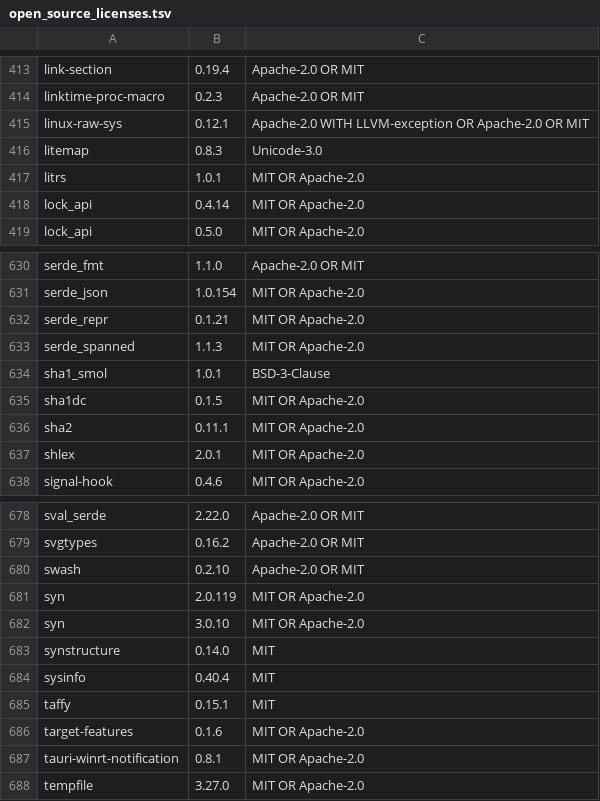
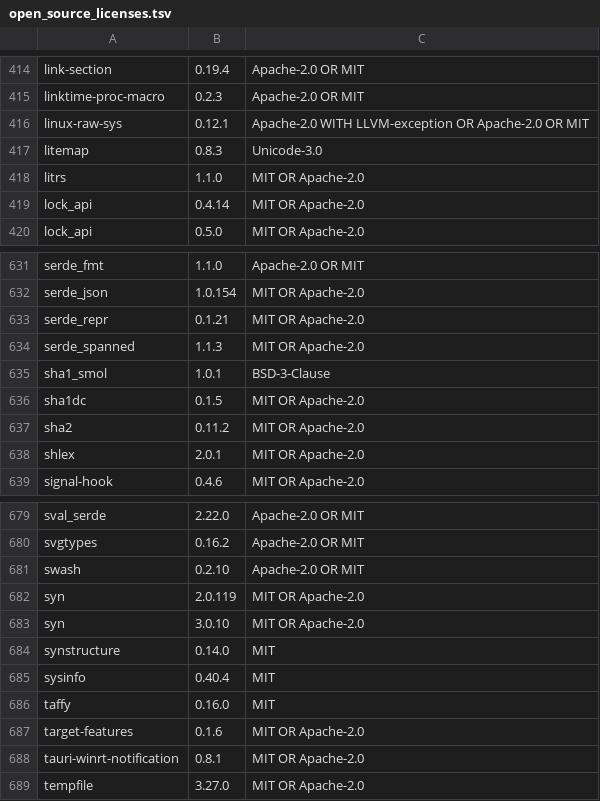
Before and after one commit to Auto-Explore/GitComet, a TSV file: crates/gitcomet-ui-gpui/assets/open_source_licenses.tsv, drawn as a sheet; only a part is shown, gaps mark what is left out; the diff covers the shown part only.

```diff
--- a/crates/gitcomet-ui-gpui/assets/open_source_licenses.tsv
+++ b/crates/gitcomet-ui-gpui/assets/open_source_licenses.tsv
@@ -416,3 +417,3 @@ linux-raw-sys	0.12.1	Apache-2.0 WITH LLVM-exception OR Apache-2.0 OR MIT
 litemap	0.8.3	Unicode-3.0
-litrs	1.0.1	MIT OR Apache-2.0
+litrs	1.1.0	MIT OR Apache-2.0
 lock_api	0.4.14	MIT OR Apache-2.0
@@ -635,3 +636,3 @@ sha1_smol	1.0.1	BSD-3-Clause
 sha1dc	0.1.5	MIT OR Apache-2.0
-sha2	0.11.1	MIT OR Apache-2.0
+sha2	0.11.2	MIT OR Apache-2.0
 shlex	2.0.1	MIT OR Apache-2.0
@@ -684,3 +685,3 @@ synstructure	0.14.0	MIT
 sysinfo	0.40.4	MIT
-taffy	0.15.1	MIT
+taffy	0.16.0	MIT
 target-features	0.1.6	MIT OR Apache-2.0
```
Also changed, not shown: 1 added row and 8 edited cells elsewhere in this file, 44 other files.
